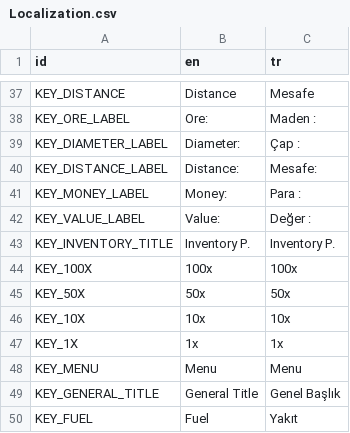
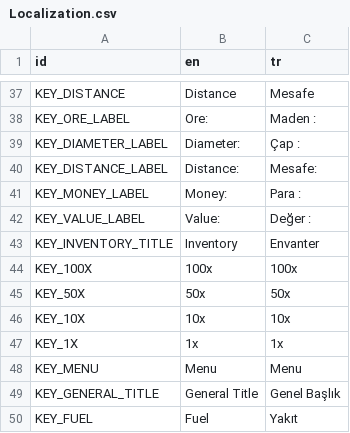
Before and after one commit to UmutSanci01/Goktasi-2, a CSV file: Localization/Localization.csv, drawn as a sheet; only a part is shown, gaps mark what is left out.

Commit message:
Implement localization

```diff
--- a/Localization/Localization.csv
+++ b/Localization/Localization.csv
@@ -42,3 +42,3 @@ KEY_MONEY_LABEL,"Money: ","Para : "
 KEY_VALUE_LABEL,"Value: ","Değer : "
-KEY_INVENTORY_TITLE,"Inventory P.","Inventory P."
+KEY_INVENTORY_TITLE,"Inventory","Envanter"
 KEY_100X,"100x","100x"
```
Also changed, not shown: 5 other files.
